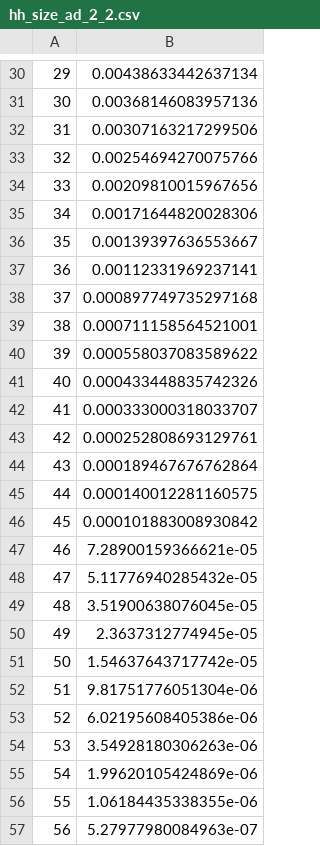
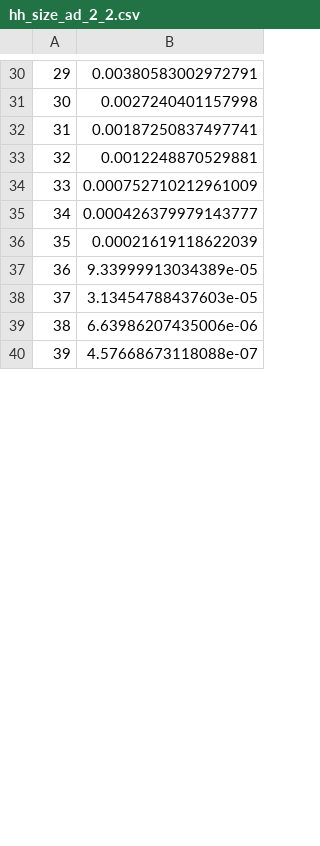
Before and after one commit to davidchampredon/naf, a CSV file: data/households/hh_size_ad_2_2.csv, drawn as a sheet; only a part is shown, gaps mark what is left out; the diff covers the shown part only; the diff names each change by its address in the sheet, - before the commit and + after, or states it on an @@ line.

```diff
--- a/data/households/hh_size_ad_2_2.csv
+++ b/data/households/hh_size_ad_2_2.csv
-B30: 0.00438633442637134
+B30: 0.00380583002972791
-B31: 0.00368146083957136
+B31: 0.0027240401157998
-B32: 0.00307163217299506
+B32: 0.00187250837497741
-B33: 0.00254694270075766
+B33: 0.0012248870529881
-B34: 0.00209810015967656
+B34: 0.000752710212961009
-B35: 0.00171644820028306
+B35: 0.000426379979143777
-B36: 0.00139397636553667
+B36: 0.00021619118622039
-B37: 0.00112331969237141
+B37: 9.33999913034389e-05
-B38: 0.000897749735297168
+B38: 3.13454788437603e-05
-B39: 0.000711158564521001
+B39: 6.63986207435006e-06
-B40: 0.000558037083589622
+B40: 4.57668673118088e-07
-row 41: 40 | 0.000433448835742326
-row 42: 41 | 0.000333000318033707
-row 43: 42 | 0.000252808693129761
-row 44: 43 | 0.000189467676762864
-row 45: 44 | 0.000140012281160575
-row 46: 45 | 0.000101883008930842
-row 47: 46 | 7.28900159366621e-05
-row 48: 47 | 5.11776940285432e-05
-row 49: 48 | 3.51900638076045e-05
-row 50: 49 | 2.3637312774945e-05
-row 51: 50 | 1.54637643717742e-05
-row 52: 51 | 9.81751776051304e-06
-row 53: 52 | 6.02195608405386e-06
-row 54: 53 | 3.54928180306263e-06
-row 55: 54 | 1.99620105424869e-06
-row 56: 55 | 1.06184435338355e-06
-row 57: 56 | 5.27977980084963e-07
```
Also changed, not shown: 8 removed rows, 28 edited cells and row numbers in column A elsewhere in this file, data/households/hh_size_ad_3_3.csv, data/households/hh_size_ad_4_2.csv, 26 other files.
